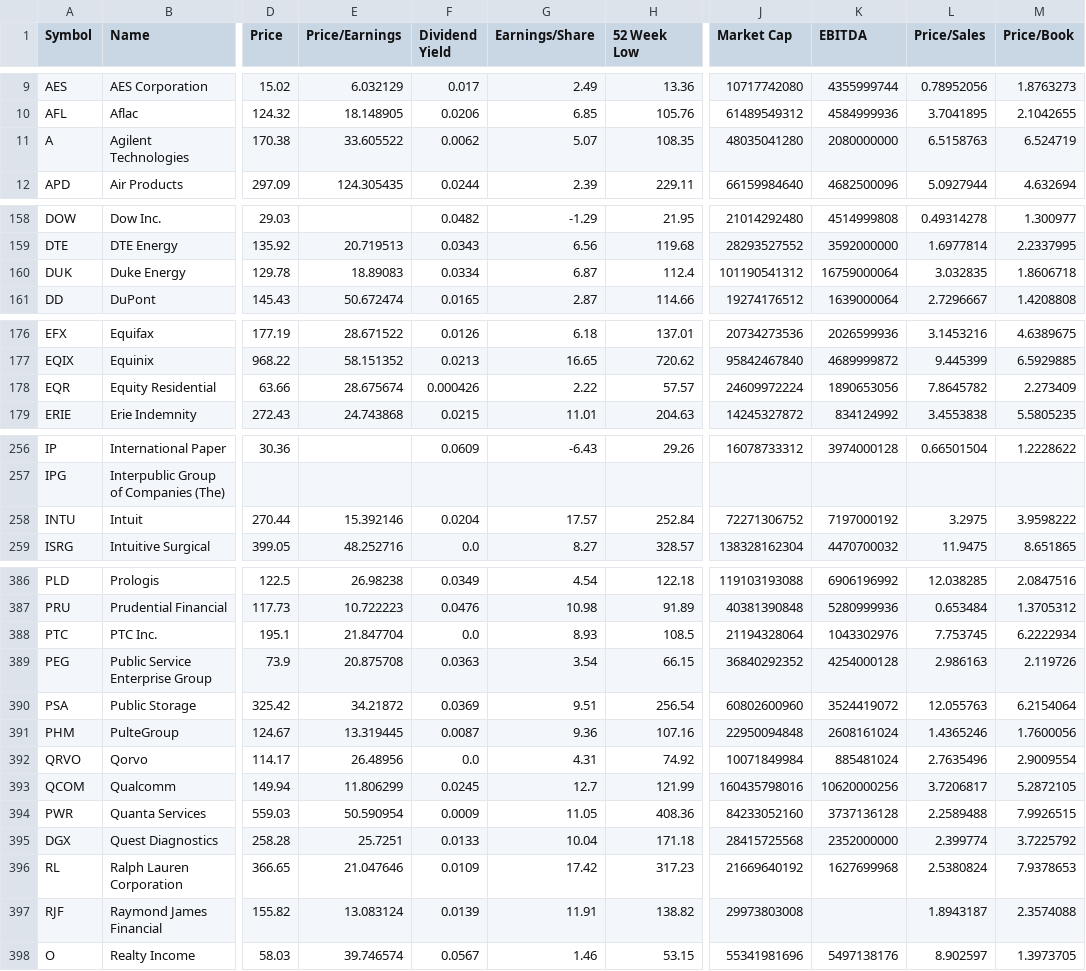
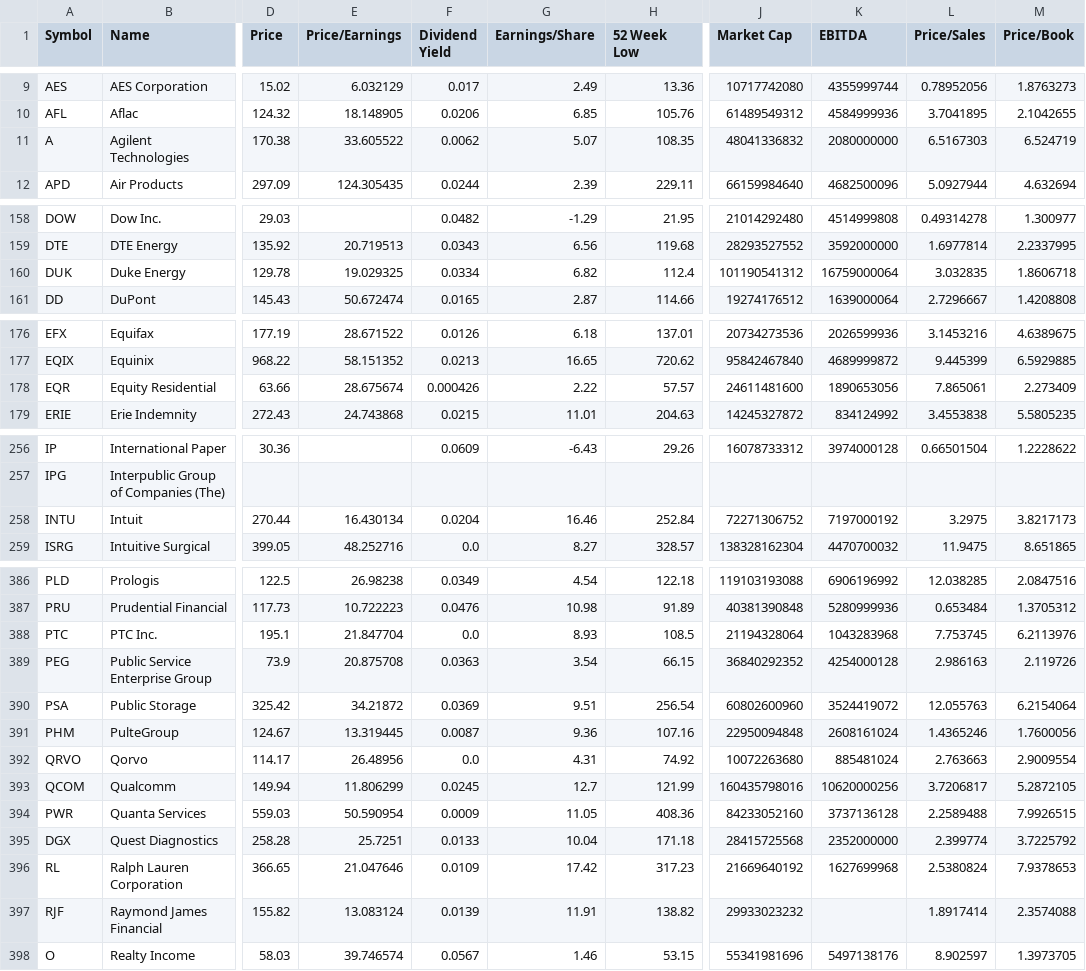
Before and after one commit to datasets/s-and-p-500-companies-financials, a CSV file: data/constituents-financials.csv, drawn as a sheet; only a part is shown, gaps mark what is left out; the diff covers the shown part only; the diff names each change by its address in the sheet, - before the commit and + after, or states it on an @@ line.

```diff
--- a/data/constituents-financials.csv
+++ b/data/constituents-financials.csv
-J11 (Market Cap): 48035041280
+J11 (Market Cap): 48041336832
-L11 (Price/Sales): 6.5158763
+L11 (Price/Sales): 6.5167303
-E160 (Price/Earnings): 18.89083
+E160 (Price/Earnings): 19.029325
-G160 (Earnings/Share): 6.87
+G160 (Earnings/Share): 6.82
-J178 (Market Cap): 24609972224
+J178 (Market Cap): 24611481600
-L178 (Price/Sales): 7.8645782
+L178 (Price/Sales): 7.865061
-E258 (Price/Earnings): 15.392146
+E258 (Price/Earnings): 16.430134
-G258 (Earnings/Share): 17.57
+G258 (Earnings/Share): 16.46
-M258 (Price/Book): 3.9598222
+M258 (Price/Book): 3.8217173
-K388 (EBITDA): 1043302976
+K388 (EBITDA): 1043283968
-M388 (Price/Book): 6.2222934
+M388 (Price/Book): 6.2113976
-J392 (Market Cap): 10071849984
+J392 (Market Cap): 10072263680
-L392 (Price/Sales): 2.7635496
+L392 (Price/Sales): 2.763663
-J397 (Market Cap): 29973803008
+J397 (Market Cap): 29933023232
-L397 (Price/Sales): 1.8943187
+L397 (Price/Sales): 1.8917414
```
Also changed, not shown: 12 edited cells elsewhere in this file, data/scatter-data.csv.
